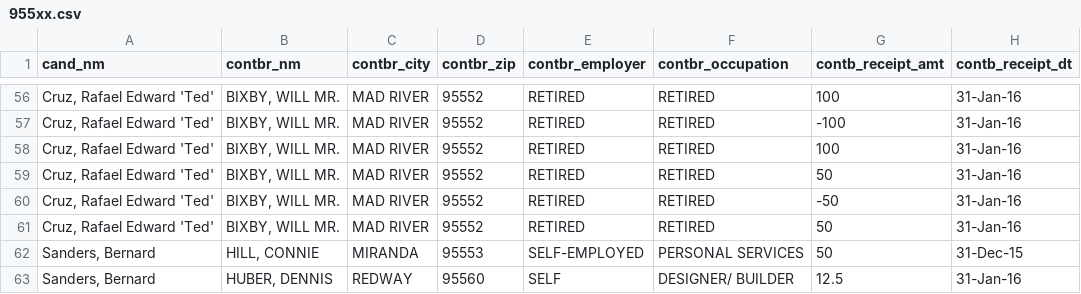
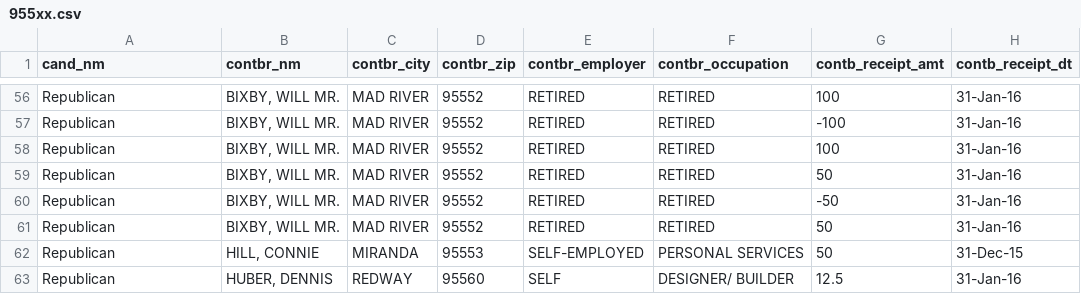
Before and after one commit to NolanGuzman97/2016-Political-Contributions-California, a CSV file: Project2/955xx.csv, drawn as a sheet; only a part is shown, gaps mark what is left out; the diff covers the shown part only.

```diff
--- a/Project2/955xx.csv
+++ b/Project2/955xx.csv
@@ -56,8 +56,8 @@ cand_nm,contbr_nm,contbr_city,contbr_zip,contbr_employer,contbr_occupation,contb
-"Cruz, Rafael Edward 'Ted'","BIXBY, WILL MR.",MAD RIVER,95552,RETIRED,RETIRED,100,31-Jan-16
-"Cruz, Rafael Edward 'Ted'","BIXBY, WILL MR.",MAD RIVER,95552,RETIRED,RETIRED,-100,31-Jan-16
-"Cruz, Rafael Edward 'Ted'","BIXBY, WILL MR.",MAD RIVER,95552,RETIRED,RETIRED,100,31-Jan-16
-"Cruz, Rafael Edward 'Ted'","BIXBY, WILL MR.",MAD RIVER,95552,RETIRED,RETIRED,50,31-Jan-16
-"Cruz, Rafael Edward 'Ted'","BIXBY, WILL MR.",MAD RIVER,95552,RETIRED,RETIRED,-50,31-Jan-16
-"Cruz, Rafael Edward 'Ted'","BIXBY, WILL MR.",MAD RIVER,95552,RETIRED,RETIRED,50,31-Jan-16
-"Sanders, Bernard","HILL, CONNIE",MIRANDA,95553,SELF-EMPLOYED,PERSONAL SERVICES,50,31-Dec-15
-"Sanders, Bernard","HUBER, DENNIS",REDWAY,95560,SELF,DESIGNER/ BUILDER,12.5,31-Jan-16
+Republican,"BIXBY, WILL MR.",MAD RIVER,95552,RETIRED,RETIRED,100,31-Jan-16
+Republican,"BIXBY, WILL MR.",MAD RIVER,95552,RETIRED,RETIRED,-100,31-Jan-16
+Republican,"BIXBY, WILL MR.",MAD RIVER,95552,RETIRED,RETIRED,100,31-Jan-16
+Republican,"BIXBY, WILL MR.",MAD RIVER,95552,RETIRED,RETIRED,50,31-Jan-16
+Republican,"BIXBY, WILL MR.",MAD RIVER,95552,RETIRED,RETIRED,-50,31-Jan-16
+Republican,"BIXBY, WILL MR.",MAD RIVER,95552,RETIRED,RETIRED,50,31-Jan-16
+Republican,"HILL, CONNIE",MIRANDA,95553,SELF-EMPLOYED,PERSONAL SERVICES,50,31-Dec-15
+Republican,"HUBER, DENNIS",REDWAY,95560,SELF,DESIGNER/ BUILDER,12.5,31-Jan-16
```
Also changed, not shown: 88 edited cells elsewhere in this file, Project2/902xx.csv, 2 other files.
